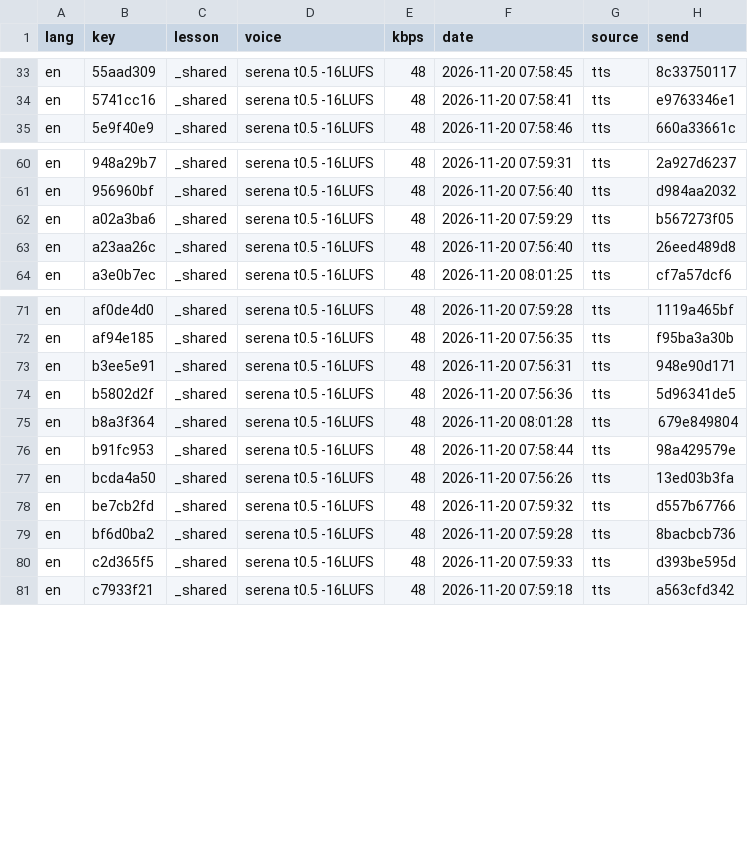
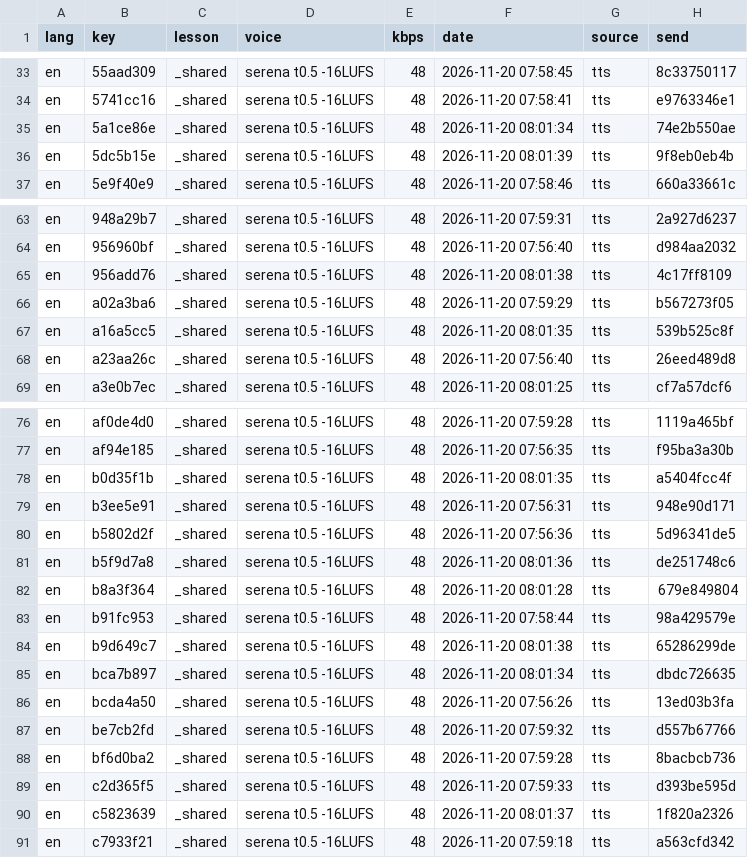
Before and after one commit to gladcolor/gc-audio-humanities, a TSV file: status/ledger.tsv, drawn as a sheet; only a part is shown, gaps mark what is left out; the diff covers the shown part only.

Commit message:
worldhistory/wh-india-persia: read-aloud (run) - finished (31/31 serena)

```diff
--- a/status/ledger.tsv
+++ b/status/ledger.tsv
@@ -34,2 +34,4 @@ en	55aad309	_shared	serena t0.5 -16LUFS	48	2026-11-20 07:58:45	tts	8c33750117
 en	5741cc16	_shared	serena t0.5 -16LUFS	48	2026-11-20 07:58:41	tts	e9763346e1
+en	5a1ce86e	_shared	serena t0.5 -16LUFS	48	2026-11-20 08:01:34	tts	74e2b550ae
+en	5dc5b15e	_shared	serena t0.5 -16LUFS	48	2026-11-20 08:01:39	tts	9f8eb0eb4b
 en	5e9f40e9	_shared	serena t0.5 -16LUFS	48	2026-11-20 07:58:46	tts	660a33661c
@@ -61,3 +64,5 @@ en	948a29b7	_shared	serena t0.5 -16LUFS	48	2026-11-20 07:59:31	tts	2a927d6237
 en	956960bf	_shared	serena t0.5 -16LUFS	48	2026-11-20 07:56:40	tts	d984aa2032
+en	956add76	_shared	serena t0.5 -16LUFS	48	2026-11-20 08:01:38	tts	4c17ff8109
 en	a02a3ba6	_shared	serena t0.5 -16LUFS	48	2026-11-20 07:59:29	tts	b567273f05
+en	a16a5cc5	_shared	serena t0.5 -16LUFS	48	2026-11-20 08:01:35	tts	539b525c8f
 en	a23aa26c	_shared	serena t0.5 -16LUFS	48	2026-11-20 07:56:40	tts	26eed489d8
@@ -72,6 +77,10 @@ en	af0de4d0	_shared	serena t0.5 -16LUFS	48	2026-11-20 07:59:28	tts	1119a465bf
 en	af94e185	_shared	serena t0.5 -16LUFS	48	2026-11-20 07:56:35	tts	f95ba3a30b
+en	b0d35f1b	_shared	serena t0.5 -16LUFS	48	2026-11-20 08:01:35	tts	a5404fcc4f
 en	b3ee5e91	_shared	serena t0.5 -16LUFS	48	2026-11-20 07:56:31	tts	948e90d171
 en	b5802d2f	_shared	serena t0.5 -16LUFS	48	2026-11-20 07:56:36	tts	5d96341de5
+en	b5f9d7a8	_shared	serena t0.5 -16LUFS	48	2026-11-20 08:01:36	tts	de251748c6
 en	b8a3f364	_shared	serena t0.5 -16LUFS	48	2026-11-20 08:01:28	tts	679e849804
 en	b91fc953	_shared	serena t0.5 -16LUFS	48	2026-11-20 07:58:44	tts	98a429579e
+en	b9d649c7	_shared	serena t0.5 -16LUFS	48	2026-11-20 08:01:38	tts	65286299de
+en	bca7b897	_shared	serena t0.5 -16LUFS	48	2026-11-20 08:01:34	tts	dbdc726635
 en	bcda4a50	_shared	serena t0.5 -16LUFS	48	2026-11-20 07:56:26	tts	13ed03b3fa
@@ -80,2 +89,3 @@ en	bf6d0ba2	_shared	serena t0.5 -16LUFS	48	2026-11-20 07:59:28	tts	8bacbcb736
 en	c2d365f5	_shared	serena t0.5 -16LUFS	48	2026-11-20 07:59:33	tts	d393be595d
+en	c5823639	_shared	serena t0.5 -16LUFS	48	2026-11-20 08:01:37	tts	1f820a2326
 en	c7933f21	_shared	serena t0.5 -16LUFS	48	2026-11-20 07:59:18	tts	a563cfd342
```
Also changed, not shown: 5 added rows elsewhere in this file, 17 other files.
